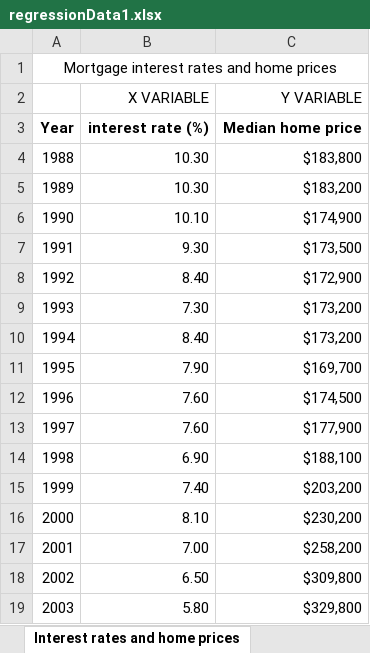
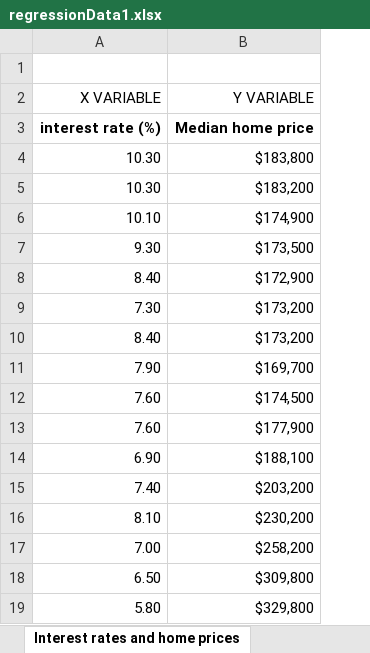
Before and after one commit to snlpatel001213/algorithmia, an Excel workbook: regression/IntroductionToRegression/regressionData1.xlsx, sheet Interest rates and home prices, drawn as a sheet; values as stored, in another font and other column widths than the file's, no borders; charts and pictures not drawn; the diff names each change by its address in the sheet, - before the commit and + after, or states it on an @@ line.

Commit message:
Excel file edited

```diff
--- a/regression/IntroductionToRegression/regressionData1.xlsx (sheet Interest rates and home prices)
+++ b/regression/IntroductionToRegression/regressionData1.xlsx (sheet Interest rates and home prices)
-column A, rows 1-19: Mortgage interest rates and home prices |  | Year | 1988 | 1989 | 1990 | 1991 | 1992 | 1993 | 1994 | 1995 | 1996 | 1997 | 1998 | 1999 | 2000 | 2001 | 2002 | 2003
```
Also changed, not shown: charts or pictures.
